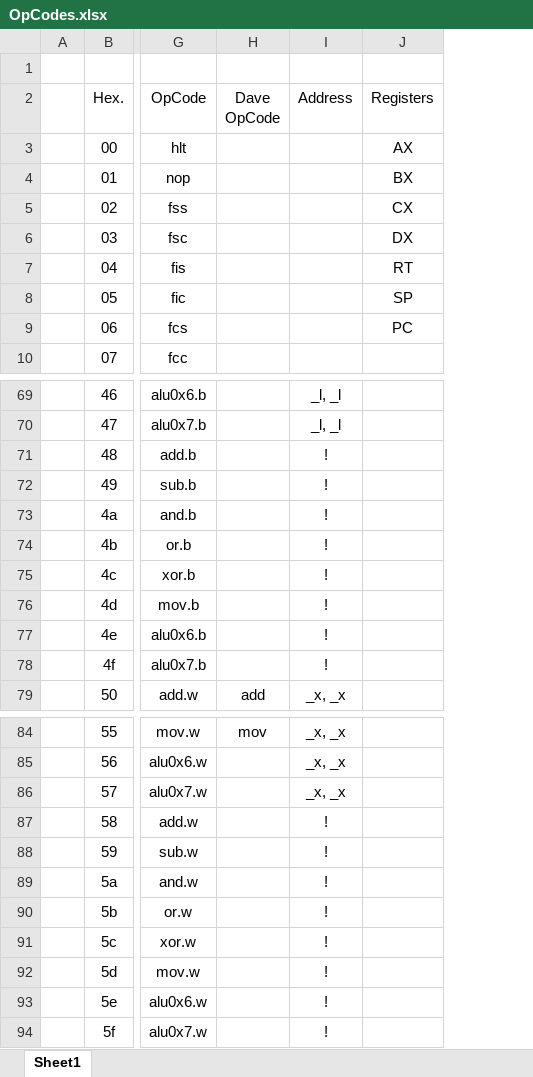
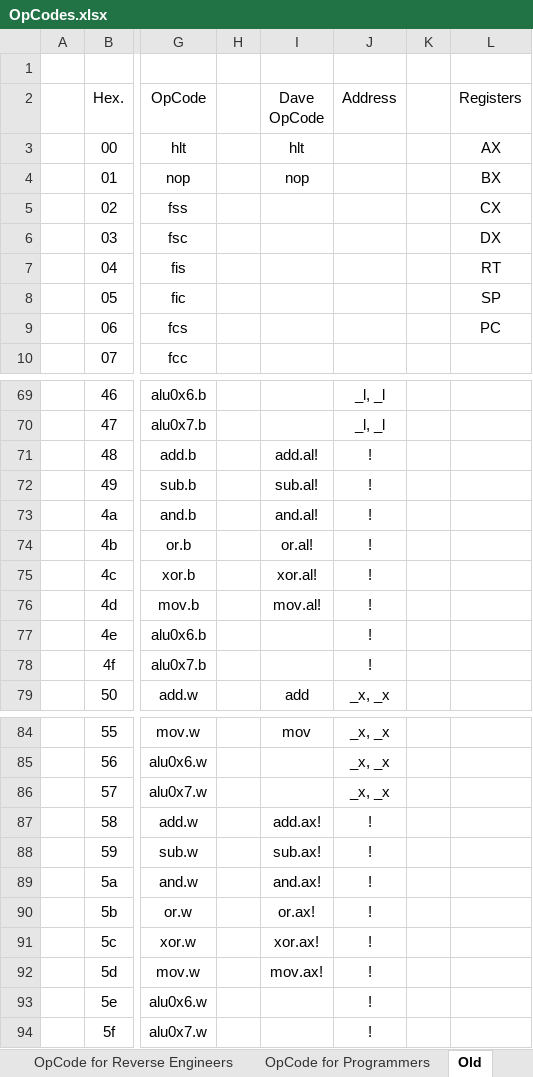
Before and after one commit to Nakazoto/CenturionComputer, an Excel workbook: Computer/OpCodes.xlsx, sheet Old, drawn as a sheet; only a part is shown, gaps mark what is left out; values as stored, in another font and other column widths than the file's, no borders; charts and pictures not drawn; addresses are those after the commit; the diff covers the shown part only; the diff names each change by its address in the sheet, - before the commit and + after, or states it on an @@ line.

```diff
--- a/Computer/OpCodes.xlsx (sheet Old)
+++ b/Computer/OpCodes.xlsx (sheet Old)
-sheet tab: Sheet1
+sheet tab: Old
+sheet tab: OpCode for Reverse Engineers
+sheet tab: OpCode for Programmers
+column H, empty
+column K, empty
-I3 (Dave OpCode): (empty)
+I3 (Dave OpCode): hlt
-I4 (Dave OpCode): (empty)
+I4 (Dave OpCode): nop
-I71 (Dave OpCode): (empty)
+I71 (Dave OpCode): add.al!
-I72 (Dave OpCode): (empty)
+I72 (Dave OpCode): sub.al!
-I73 (Dave OpCode): (empty)
+I73 (Dave OpCode): and.al!
-I74 (Dave OpCode): (empty)
+I74 (Dave OpCode): or.al!
-I75 (Dave OpCode): (empty)
+I75 (Dave OpCode): xor.al!
-I76 (Dave OpCode): (empty)
+I76 (Dave OpCode): mov.al!
-I87 (Dave OpCode): (empty)
+I87 (Dave OpCode): add.ax!
-I88 (Dave OpCode): (empty)
+I88 (Dave OpCode): sub.ax!
-I89 (Dave OpCode): (empty)
+I89 (Dave OpCode): and.ax!
-I90 (Dave OpCode): (empty)
+I90 (Dave OpCode): or.ax!
-I91 (Dave OpCode): (empty)
+I91 (Dave OpCode): xor.ax!
-I92 (Dave OpCode): (empty)
+I92 (Dave OpCode): mov.ax!
```
Also changed, not shown: 16 edited cells elsewhere in this sheet, charts or pictures, 12 other files.
